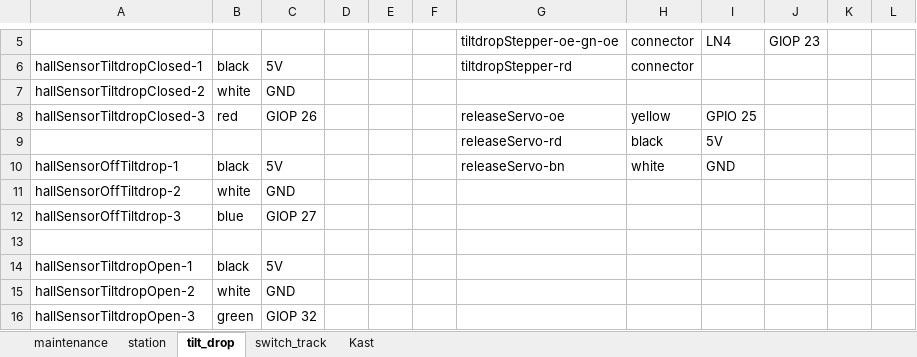
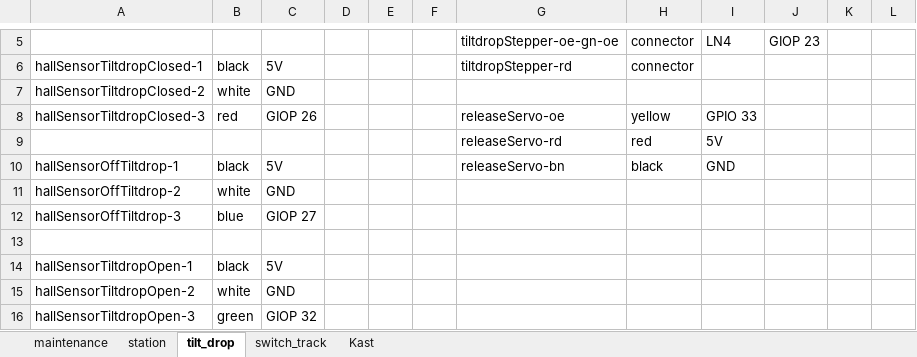
Before and after one commit to MrBlonkie/knex-tilt-coaster, an Excel workbook: connection_docs/Arduino_Kabelbeheer_Template.xlsx, sheet tilt_drop, drawn as a sheet; only a part is shown, gaps mark what is left out; values as stored, in another font and other column widths than the file's, no borders; the diff names each change by its address in the sheet, - before the commit and + after, or states it on an @@ line.

```diff
--- a/connection_docs/Arduino_Kabelbeheer_Template.xlsx (sheet tilt_drop)
+++ b/connection_docs/Arduino_Kabelbeheer_Template.xlsx (sheet tilt_drop)
-I8: GPIO 25
+I8: GPIO 33
-H9: black
+H9: red
-H10: white
+H10: black
```
Also changed, not shown: sheet switch_track, 3 other files.
